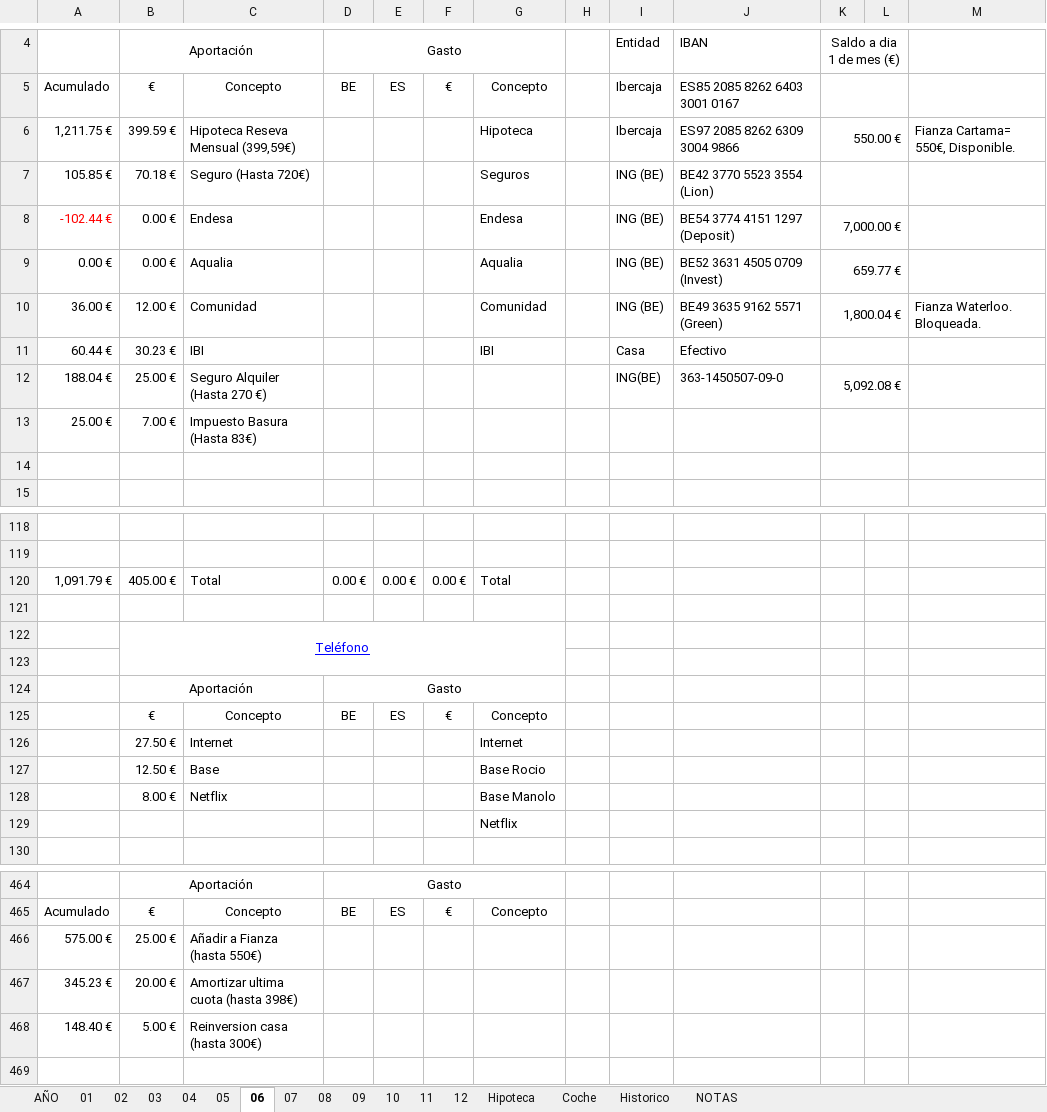
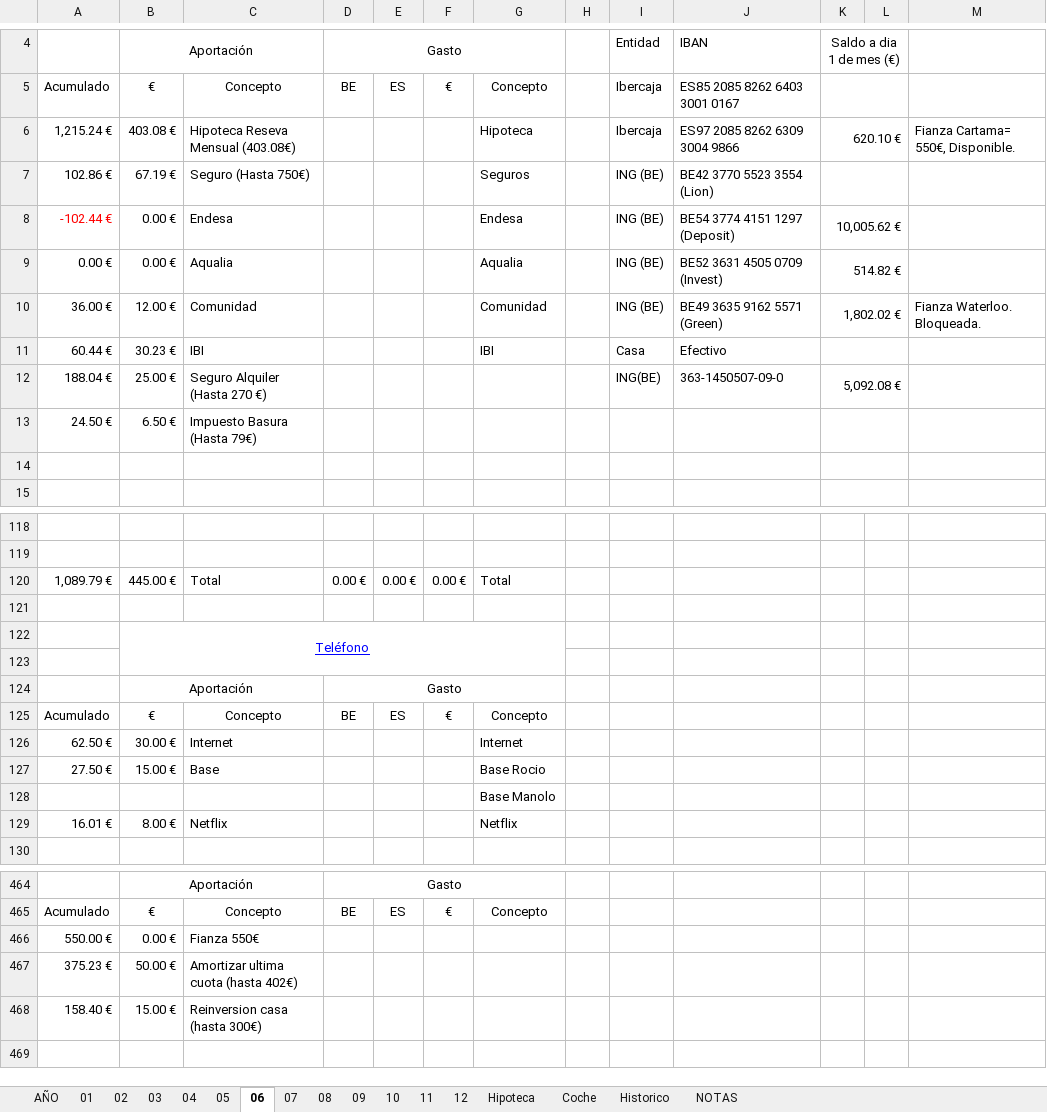
Before and after one commit to mrojassuarez/MRS_Manager, an Excel workbook: 2019/2019.xlsx, sheet 06, drawn as a sheet; only a part is shown, gaps mark what is left out; values as stored, in another font and other column widths than the file's, no borders; removed rows and columns are numbered as before the commit, all else as after; the diff covers the shown part only; the diff names each change by its address in the sheet, - before the commit and + after, or states it on an @@ line.

```diff
--- a/2019/2019.xlsx (sheet 06)
+++ b/2019/2019.xlsx (sheet 06)
-A6: 1,211.75 €
+A6: 1,215.24 €
-B6: 399.59 €
+B6: 403.08 €
-C6: Hipoteca Reseva Mensual (399,59€)
+C6: Hipoteca Reseva Mensual (403.08€)
-K6: 550.00 €
+K6: 620.10 €
-A7: 105.85 €
+A7: 102.86 €
-B7: 70.18 €
+B7: 67.19 €
-C7: Seguro (Hasta 720€)
+C7: Seguro (Hasta 750€)
-K8: 7,000.00 €
+K8: 10,005.62 €
-K9: 659.77 €
+K9: 514.82 €
-K10: 1,800.04 €
+K10: 1,802.02 €
-row 13: 25.00 € | 7.00 € | Impuesto Basura (Hasta 83€)
+row 13: 24.50 € | 6.50 € | Impuesto Basura (Hasta 79€)
-A120: 1,091.79 €
+A120: 1,089.79 €
-B120: 405.00 €
+B120: 445.00 €
-row 125:  | € | Concepto | BE | ES | € | Concepto
-row 126:  | 27.50 € | Internet |  |  |  | Internet
-row 127:  | 12.50 € | Base |  |  |  | Base Rocio
-row 128:  | 8.00 € | Netflix |  |  |  | Base Manolo
+row 125: Acumulado | € | Concepto | BE | ES | € | Concepto
+row 126: 62.50 € | 30.00 € | Internet |  |  |  | Internet
+row 127: 27.50 € | 15.00 € | Base |  |  |  | Base Rocio
-G128: Netflix
+G128: Base Manolo
+row 129: 16.01 € | 8.00 € | Netflix |  |  |  | Netflix
-row 466: 575.00 € | 25.00 € | Añadir a Fianza (hasta 550€)
-row 467: 345.23 € | 20.00 € | Amortizar ultima cuota (hasta 398€)
-row 468: 148.40 € | 5.00 € | Reinversion casa (hasta 300€)
+row 466: 550.00 € | 0.00 € | Fianza 550€
+row 467: 375.23 € | 50.00 € | Amortizar ultima cuota (hasta 402€)
+row 468: 158.40 € | 15.00 € | Reinversion casa (hasta 300€)
```
Also changed, not shown: 5 added rows, 5 removed rows and 42 edited cells elsewhere in this sheet, sheet AÑO, sheet 04, sheet 08, sheet 07, sheet 11, sheet 09, 4 more sheets, formulas that keep their value, 2019/Inversiones.xlsx, Redmine_Manager.xlsx, 2 other files.
